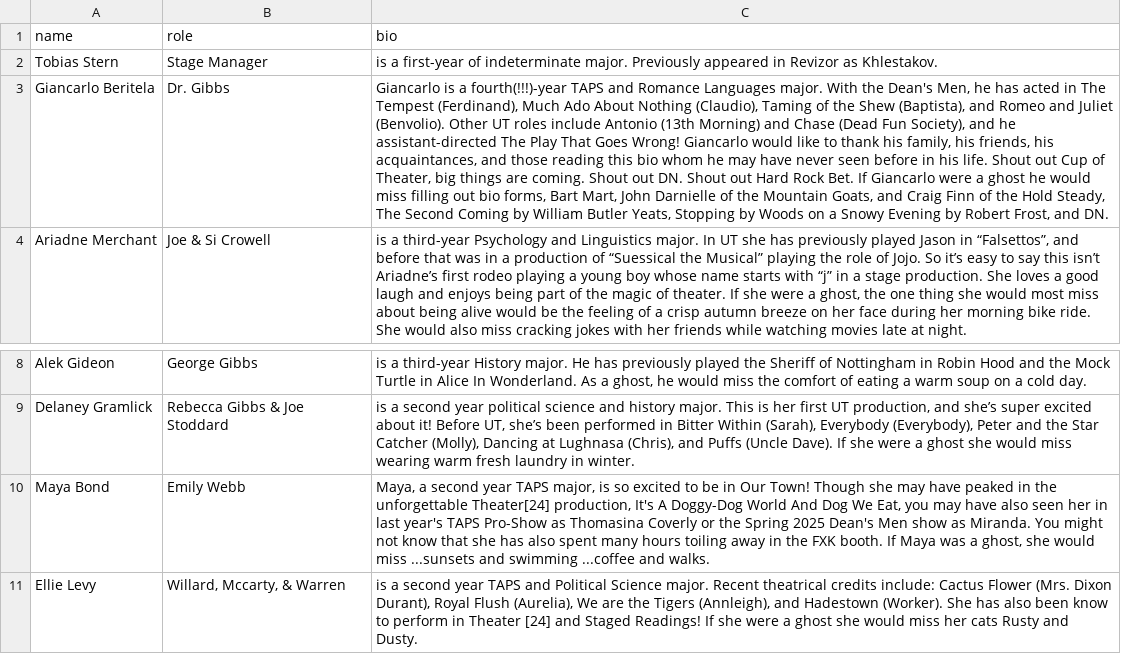
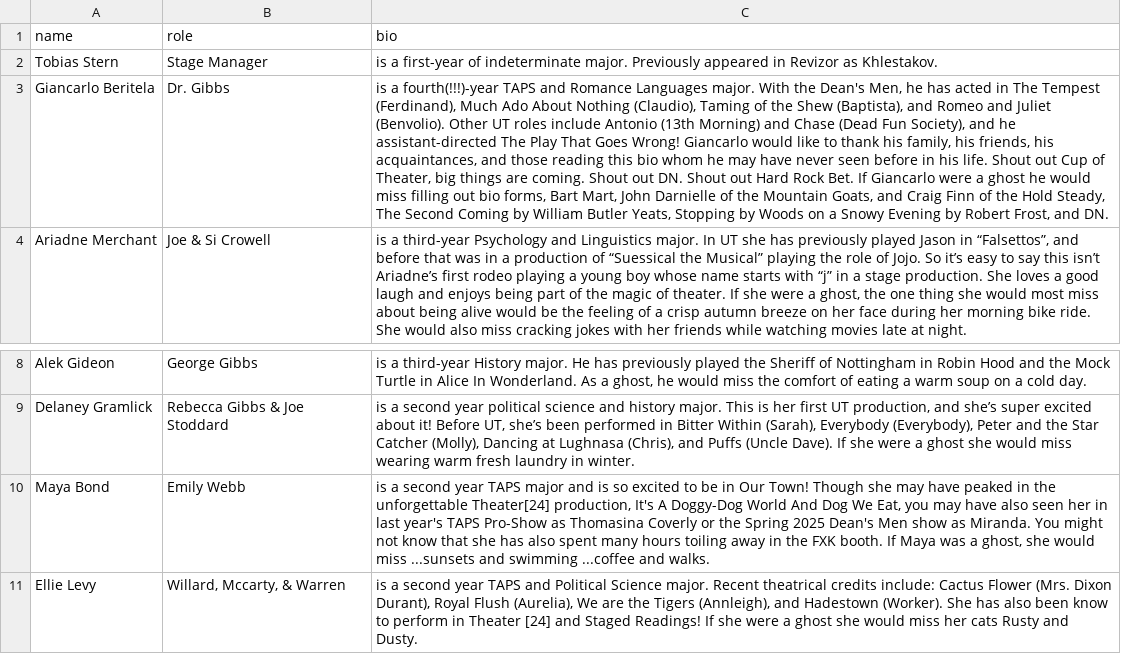
Before and after one commit to universitytheater/utheater.github.io, a CSV file: _data/show-bios/2025/our-town/our-town-cast.csv, drawn as a sheet; only a part is shown, gaps mark what is left out; the diff names each change by its address in the sheet, - before the commit and + after, or states it on an @@ line.

```diff
--- a/_data/show-bios/2025/our-town/our-town-cast.csv
+++ b/_data/show-bios/2025/our-town/our-town-cast.csv
-C3 (bio): Giancarlo is a…
+C3 (bio): is a…
-C10 (bio): Maya, a second year TAPS major, is so…
+C10 (bio): is a second year TAPS major and is so…
```
Also changed, not shown: _data/show-bios/2025/our-town/our-town-crew.csv.
